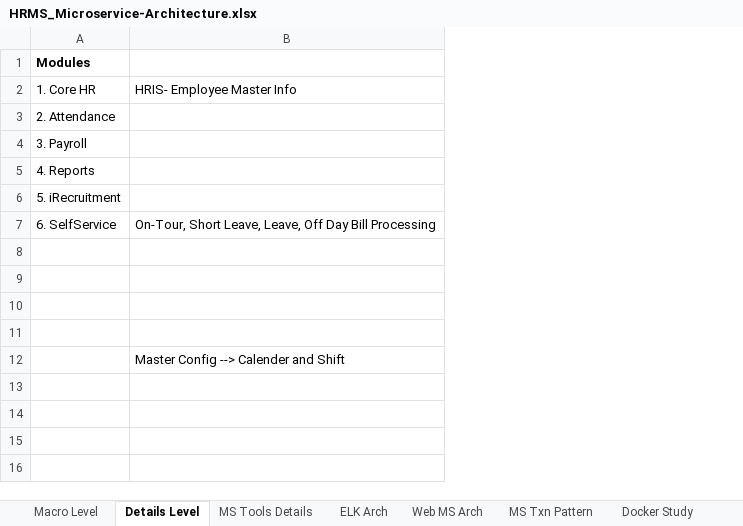
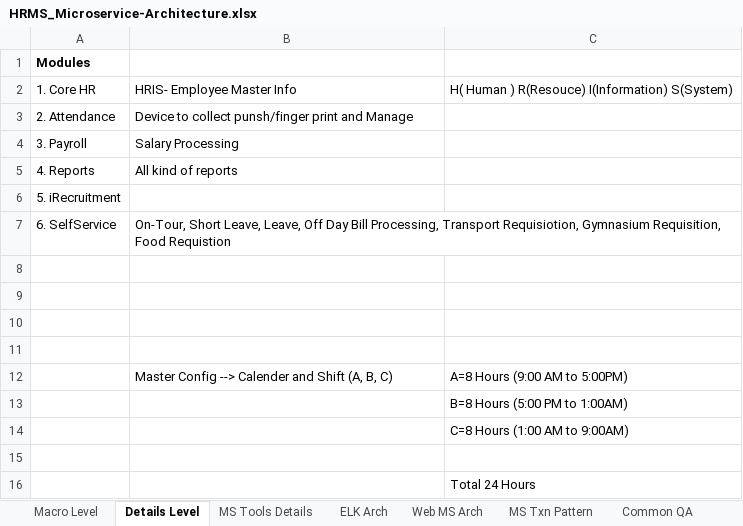
Before and after one commit to mamun7025/microservice-architecture, an Excel workbook: HRMS_Microservice-Architecture.xlsx, sheet Details Level, drawn as a sheet; values as stored, in another font and other column widths than the file's, no borders; the diff names each change by its address in the sheet, - before the commit and + after, or states it on an @@ line.

```diff
--- a/HRMS_Microservice-Architecture.xlsx (sheet Details Level)
+++ b/HRMS_Microservice-Architecture.xlsx (sheet Details Level)
+sheet tab: Common QA
+column C, rows 2-12: H( Human ) R(Resouce) I(Information) S(System) |  |  |  |  |  |  |  |  |  | A=8 Hours (9:00 AM to 5:00PM)
-B3: (empty)
+B3: Device to collect punsh/finger print and Manage
-B4: (empty)
+B4: Salary Processing
-B5: (empty)
+B5: All kind of reports
-B7: …Day Bill Processing
+B7: …Day Bill Processing, Transport Requisiotion, Gymnasium Requisition, Food Requistion
-B12: Master Config --> Calender and Shift
+B12: Master Config --> Calender and Shift (A, B, C)
+row 13:  |  | B=8 Hours (5:00 PM to 1:00AM)
+row 14:  |  | C=8 Hours (1:00 AM to 9:00AM)
+row 15: (empty)
+row 16:  |  | Total 24 Hours
```
Also changed, not shown: sheet MS Tools Details, sheet Macro Level, sheet Web MS Arch, sheet MS Txn Pattern, charts or pictures.
